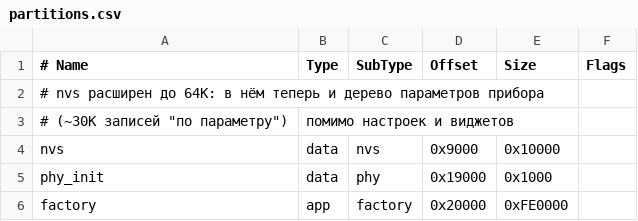
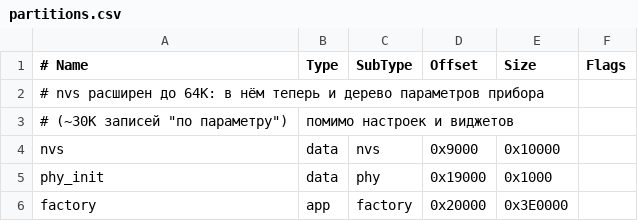
Before and after one commit to magner35/esp8266_gateway, a CSV file: partitions.csv, drawn as a sheet.

```diff
--- a/partitions.csv
+++ b/partitions.csv
@@ -5,2 +5,2 @@ nvs,      data, nvs,     0x9000,   0x10000,
 phy_init, data, phy,     0x19000,  0x1000,
-factory,  app,  factory, 0x20000,  0xFE0000,
+factory,  app,  factory, 0x20000,  0x3E0000,
```
Also changed, not shown: 4 other files.
